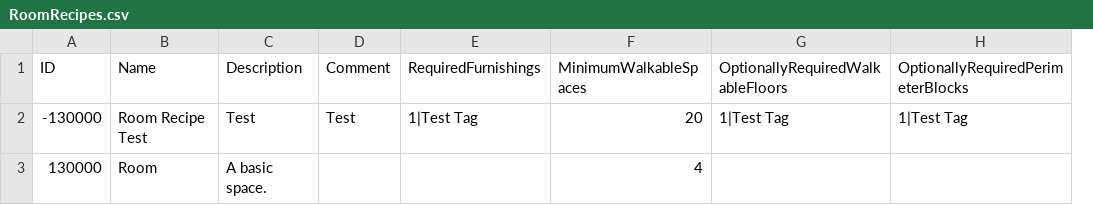
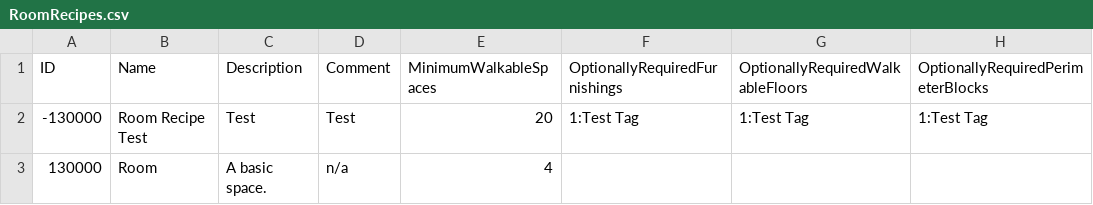
Before and after one commit to mxashlynn/Parquet, a CSV file: Designer/RoomRecipes.csv, drawn as a sheet; removed rows and columns are numbered as before the commit, all else as after; the diff names each change by its address in the sheet, - before the commit and + after, or states it on an @@ line.

```diff
--- a/Designer/RoomRecipes.csv
+++ b/Designer/RoomRecipes.csv
-column E (RequiredFurnishings), row 2: 1|Test Tag
+column F (OptionallyRequiredFurnishings), row 2: 1:Test Tag
-G2 (OptionallyRequiredWalkableFloors): 1|Test Tag
+G2 (OptionallyRequiredWalkableFloors): 1:Test Tag
-H2: 1|Test Tag
+H2: 1:Test Tag
-D3 (Comment): (empty)
+D3 (Comment): n/a
```
Also changed, not shown: Designer/FurnishingModels.csv, 4 other files.
